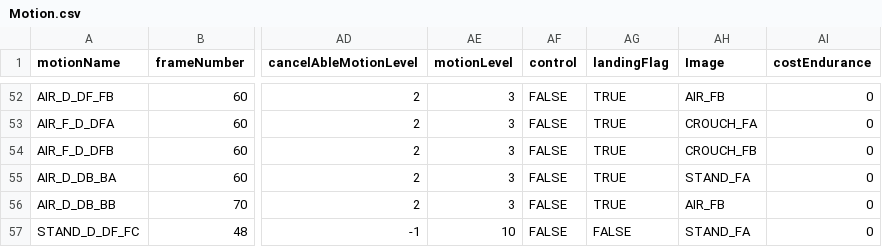
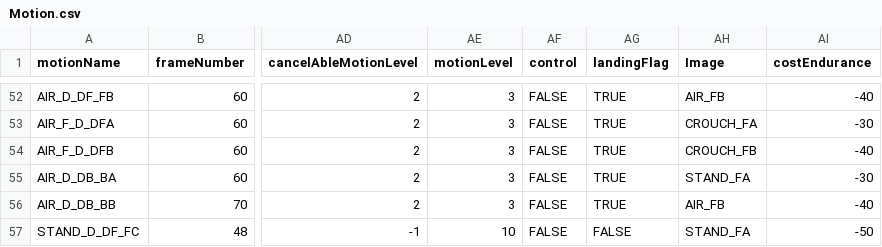
Before and after one commit to DSAINT1017/FTG_DEMO, a CSV file: data/characters/ZEN/Motion.csv, drawn as a sheet; only a part is shown, gaps mark what is left out; the diff covers the shown part only; the diff names each change by its address in the sheet, - before the commit and + after, or states it on an @@ line.

```diff
--- a/data/characters/ZEN/Motion.csv
+++ b/data/characters/ZEN/Motion.csv
-AI52 (costEndurance): 0
+AI52 (costEndurance): -40
-AI53 (costEndurance): 0
+AI53 (costEndurance): -30
-AI54 (costEndurance): 0
+AI54 (costEndurance): -40
-AI55 (costEndurance): 0
+AI55 (costEndurance): -30
-AI56 (costEndurance): 0
+AI56 (costEndurance): -40
-AI57 (costEndurance): 0
+AI57 (costEndurance): -50
```
Also changed, not shown: 27 edited cells elsewhere in this file.
